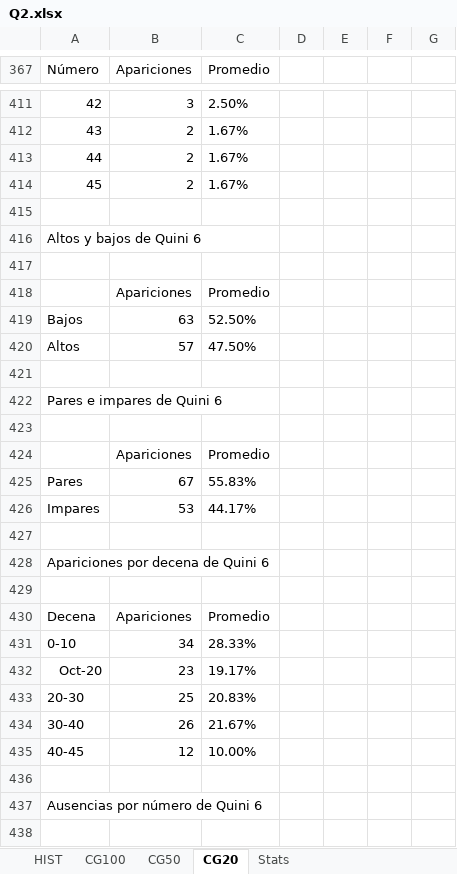
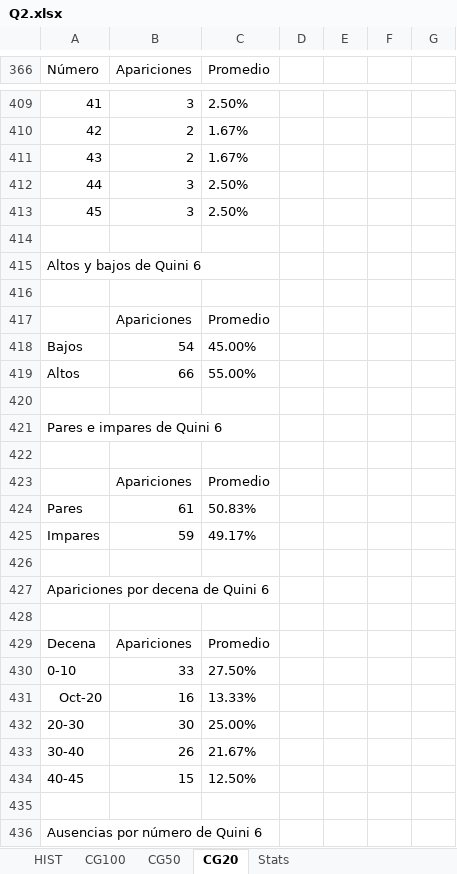
Before and after one commit to lucasrdzlr-hash/Quini6AI, an Excel workbook: data/Q2.xlsx, sheet CG20, drawn as a sheet; only a part is shown, gaps mark what is left out; the shorter side is filled out with more unchanged rows; values as stored, in another font and other column widths than the file's, no borders; removed rows and columns are numbered as before the commit, all else as after; the diff covers the shown part only; the diff names each change by its address in the sheet, - before the commit and + after, or states it on an @@ line.

```diff
--- a/data/Q2.xlsx (sheet CG20)
+++ b/data/Q2.xlsx (sheet CG20)
@@ column A (Número) renumbered between rows 360 and 511 @@
-row 414: 45 | 2 | 1.67%
+row 412: 44 | 3 | 2.50%
+row 413: 45 | 3 | 2.50%
-row 419: Bajos | 63 | 52.50%
-row 420: Altos | 57 | 47.50%
+row 418: Bajos | 54 | 45.00%
+row 419: Altos | 66 | 55.00%
-row 425: Pares | 67 | 55.83%
-row 426: Impares | 53 | 44.17%
+row 424: Pares | 61 | 50.83%
+row 425: Impares | 59 | 49.17%
-row 431: 0-10 | 34 | 28.33%
-row 432: Oct-20 | 23 | 19.17%
-row 433: 20-30 | 25 | 20.83%
+row 430: 0-10 | 33 | 27.50%
+row 431: Oct-20 | 16 | 13.33%
+row 432: 20-30 | 30 | 25.00%
-row 435: 40-45 | 12 | 10.00%
+row 434: 40-45 | 15 | 12.50%
```
Also changed, not shown: 15 added rows, 13 removed rows and 27 moved rows elsewhere in this sheet, sheet Stats, sheet CG50, sheet CG100, sheet HIST, hidden cells, 25 other files.
